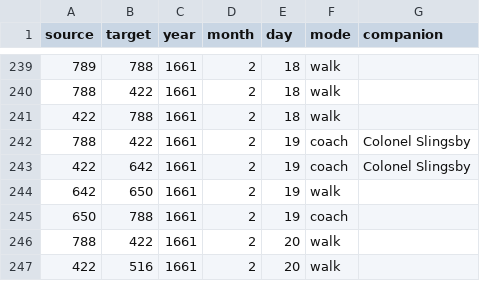
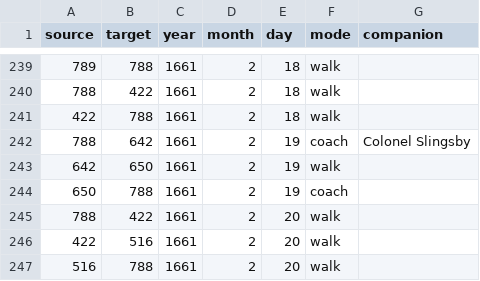
Before and after one commit to jmotis/networking-pepys, a CSV file: edges_1661_jan_jun.csv, drawn as a sheet; only a part is shown, gaps mark what is left out; the shorter side is filled out with more unchanged rows.

```diff
--- a/edges_1661_jan_jun.csv
+++ b/edges_1661_jan_jun.csv
@@ -241,4 +241,3 @@ source,target,year,month,day,mode,companion
 422,788,1661,2,18,walk,
-788,422,1661,2,19,coach,Colonel Slingsby
-422,642,1661,2,19,coach,Colonel Slingsby
+788,642,1661,2,19,coach,Colonel Slingsby
 642,650,1661,2,19,walk,
```
Also changed, not shown: edges_1660_jan_mar.csv, edges_1661_jul_dec.csv, 2 other files.
